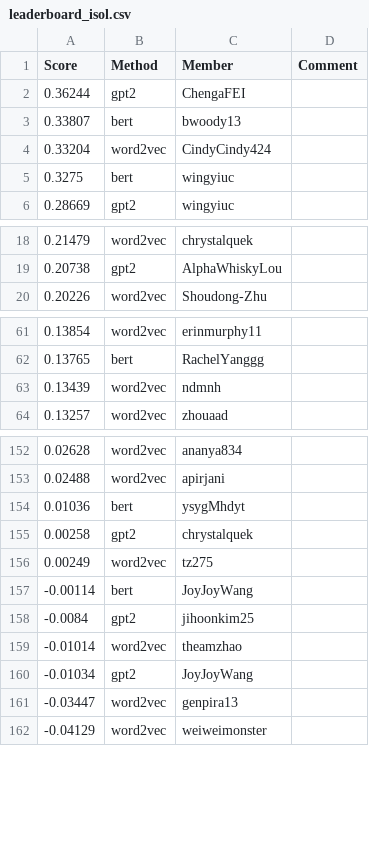
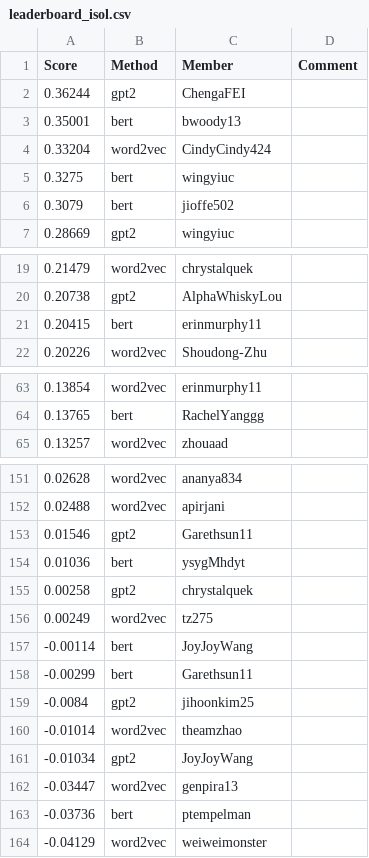
Before and after one commit to cornell-cs5740-sp24/leaderboards, a CSV file: a3/leaderboard_isol.csv, drawn as a sheet; only a part is shown, gaps mark what is left out; the diff covers the shown part only.

```diff
--- a/a3/leaderboard_isol.csv
+++ b/a3/leaderboard_isol.csv
@@ -2,5 +2,6 @@ Score,Method,Member,Comment
 0.36244,gpt2,ChengaFEI,
-0.33807,bert,bwoody13,
+0.35001,bert,bwoody13,
 0.33204,word2vec,CindyCindy424,
 0.3275,bert,wingyiuc,
+0.3079,bert,jioffe502,
 0.28669,gpt2,wingyiuc,
@@ -19,2 +20,3 @@ Score,Method,Member,Comment
 0.20738,gpt2,AlphaWhiskyLou,
+0.20415,bert,erinmurphy11,
 0.20226,word2vec,Shoudong-Zhu,
@@ -62,3 +64,2 @@ Score,Method,Member,Comment
 0.13765,bert,RachelYanggg,
-0.13439,word2vec,ndmnh,
 0.13257,word2vec,zhouaad,
@@ -153,2 +152,3 @@ Score,Method,Member,Comment
 0.02488,word2vec,apirjani,
+0.01546,gpt2,Garethsun11,
 0.01036,bert,ysygMhdyt,
@@ -157,2 +157,3 @@ Score,Method,Member,Comment
 -0.00114,bert,JoyJoyWang,
+-0.00299,bert,Garethsun11,
 -0.0084,gpt2,jihoonkim25,
@@ -161,2 +162,3 @@ Score,Method,Member,Comment
 -0.03447,word2vec,genpira13,
+-0.03736,bert,ptempelman,
 -0.04129,word2vec,weiweimonster,
```
Also changed, not shown: 4 added rows, 8 removed rows and 1 edited cell elsewhere in this file.
